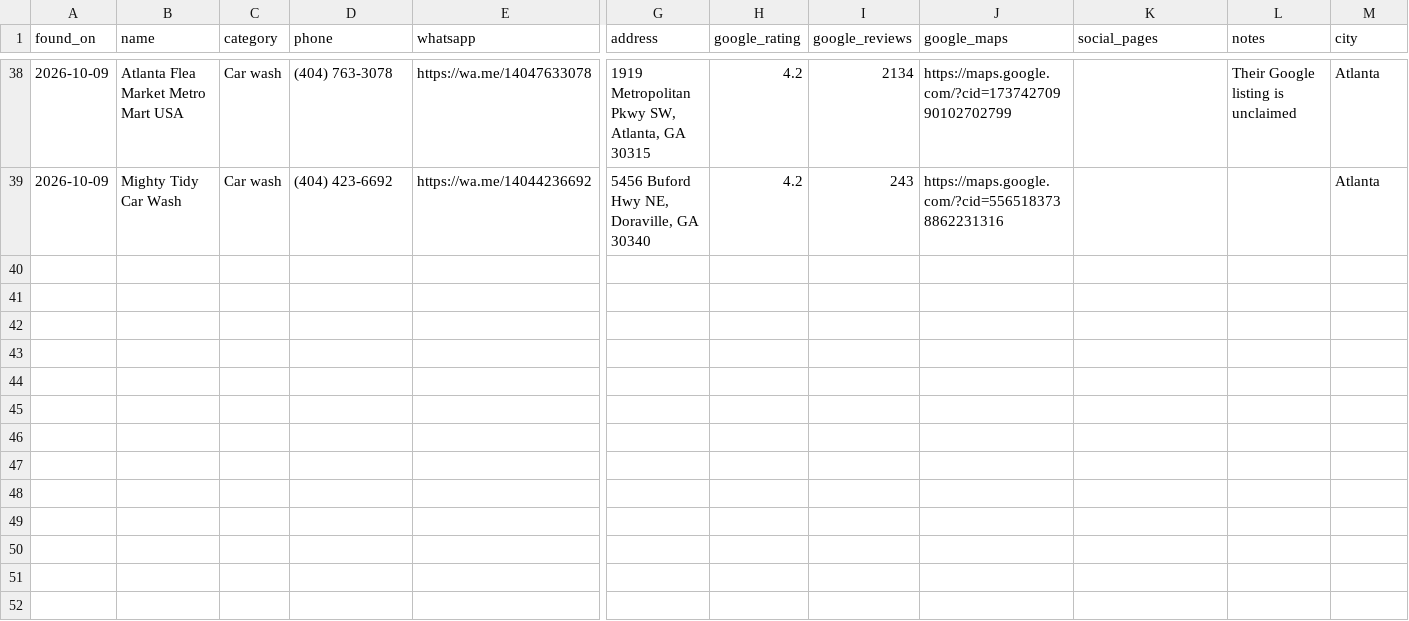
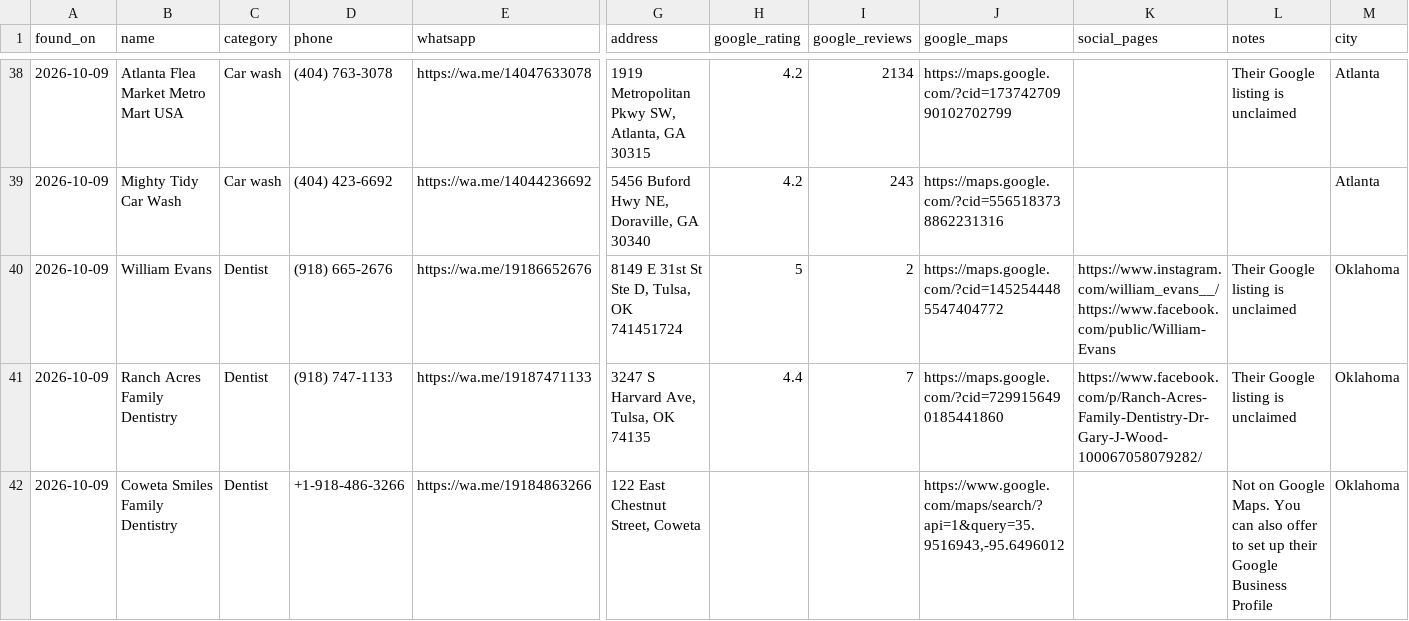
Before and after one commit to umairsharma/website-hunting-bot, a CSV file: data/leads.csv, drawn as a sheet; only a part is shown, gaps mark what is left out; rows hold the shown columns only; the diff names each change by its address in the sheet, - before the commit and + after, or states it on an @@ line.

```diff
--- a/data/leads.csv
+++ b/data/leads.csv
+row 40: 2026-10-09 | William Evans | Dentist | (918) 665-2676 | https://wa.me/19186652676 | 8149 E 31st St Ste D, Tulsa, OK 741451724 | 5 | 2 | https://maps.google.com/?cid=1452544485547404772 | https://www.instagram.com/william_evans__/ https://www.facebook.com/public/William-Evans | Their Google listing is unclaimed | Oklahoma
+row 41: 2026-10-09 | Ranch Acres Family Dentistry | Dentist | (918) 747-1133 | https://wa.me/19187471133 | 3247 S Harvard Ave, Tulsa, OK 74135 | 4.4 | 7 | https://maps.google.com/?cid=7299156490185441860 | https://www.facebook.com/p/Ranch-Acres-Family-Dentistry-Dr-Gary-J-Wood-100067058079282/ | Their Google listing is unclaimed | Oklahoma
+row 42: 2026-10-09 | Coweta Smiles Family Dentistry | Dentist | +1-918-486-3266 | https://wa.me/19184863266 | 122 East Chestnut Street, Coweta |  |  | https://www.google.com/maps/search/?api=1&query=35.9516943,-95.6496012 |  | Not on Google Maps. You can also offer to set up their Google Business Profile | Oklahoma
```
Also changed, not shown: 4 other files.
